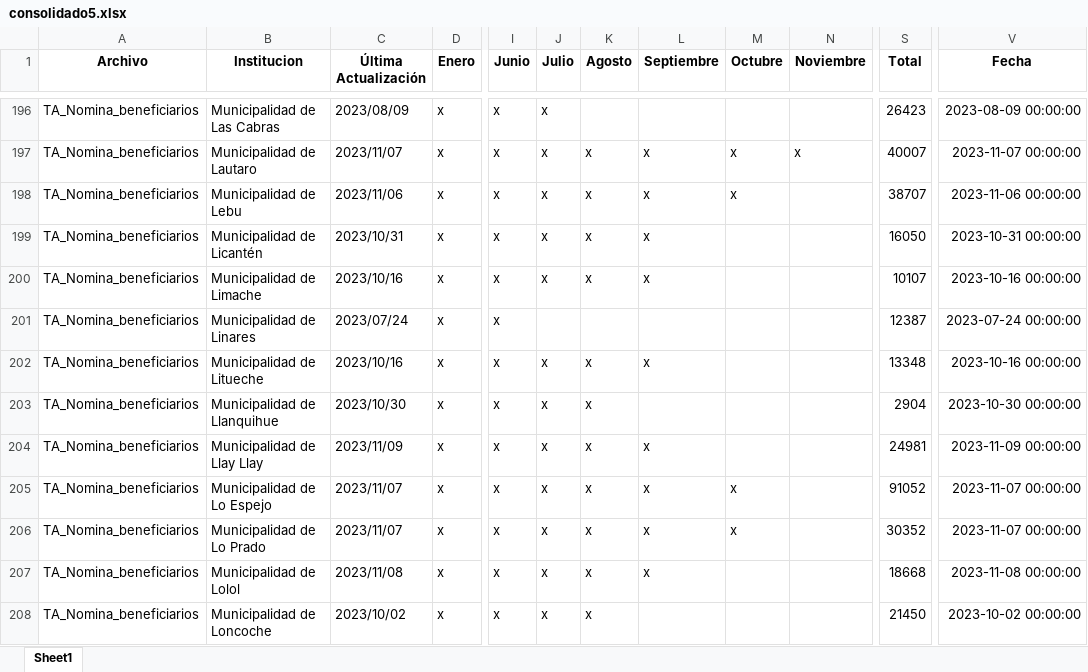
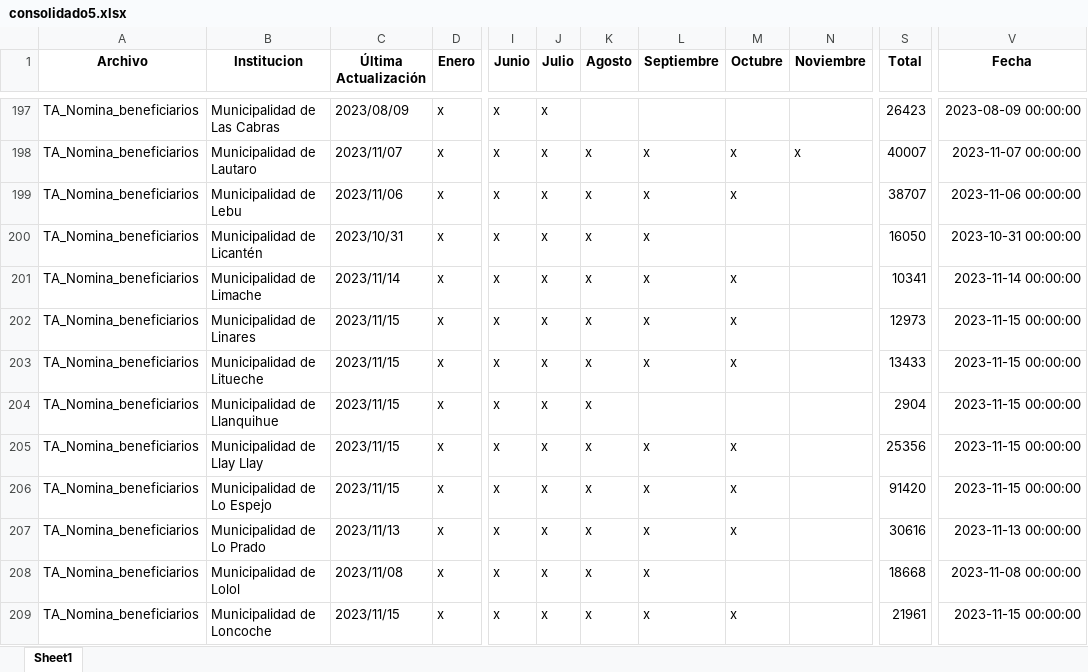
Before and after one commit to Sud-Austral/action_transparencia, an Excel workbook: consolidado5.xlsx, sheet Sheet1, drawn as a sheet; only a part is shown, gaps mark what is left out; values as stored, in another font and other column widths than the file's, no borders; addresses are those after the commit; the diff covers the shown part only; the diff names each change by its address in the sheet, - before the commit and + after, or states it on an @@ line.

```diff
--- a/consolidado5.xlsx (sheet Sheet1)
+++ b/consolidado5.xlsx (sheet Sheet1)
-C201 (Última Actualización): 2023/10/16
+C201 (Última Actualización): 2023/11/14
-M201:M203 (Octubre): (empty)
+M201:M203 (Octubre): x
-S201 (Total): 10107
+S201 (Total): 10341
-V201 (Fecha): 2023-10-16 00:00:00
+V201 (Fecha): 2023-11-14 00:00:00
-C202 (Última Actualización): 2023/07/24
+C202 (Última Actualización): 2023/11/15
-J202 (Julio): (empty)
+J202 (Julio): x
-K202 (Agosto): (empty)
+K202 (Agosto): x
-L202 (Septiembre): (empty)
+L202 (Septiembre): x
-S202 (Total): 12387
+S202 (Total): 12973
-V202 (Fecha): 2023-07-24 00:00:00
+V202 (Fecha): 2023-11-15 00:00:00
-C203 (Última Actualización): 2023/10/16
+C203 (Última Actualización): 2023/11/15
-S203 (Total): 13348
+S203 (Total): 13433
-V203 (Fecha): 2023-10-16 00:00:00
+V203 (Fecha): 2023-11-15 00:00:00
-C204 (Última Actualización): 2023/10/30
+C204 (Última Actualización): 2023/11/15
-V204 (Fecha): 2023-10-30 00:00:00
+V204 (Fecha): 2023-11-15 00:00:00
-C205 (Última Actualización): 2023/11/09
+C205 (Última Actualización): 2023/11/15
-M205 (Octubre): (empty)
+M205 (Octubre): x
-S205 (Total): 24981
+S205 (Total): 25356
-V205 (Fecha): 2023-11-09 00:00:00
+V205 (Fecha): 2023-11-15 00:00:00
-C206 (Última Actualización): 2023/11/07
+C206 (Última Actualización): 2023/11/15
-S206 (Total): 91052
+S206 (Total): 91420
-V206 (Fecha): 2023-11-07 00:00:00
+V206 (Fecha): 2023-11-15 00:00:00
-C207 (Última Actualización): 2023/11/07
+C207 (Última Actualización): 2023/11/13
-S207 (Total): 30352
+S207 (Total): 30616
-V207 (Fecha): 2023-11-07 00:00:00
+V207 (Fecha): 2023-11-13 00:00:00
-C209 (Última Actualización): 2023/10/02
+C209 (Última Actualización): 2023/11/15
-L209 (Septiembre): (empty)
+L209 (Septiembre): x
-M209 (Octubre): (empty)
+M209 (Octubre): x
-S209 (Total): 21450
+S209 (Total): 21961
-V209 (Fecha): 2023-10-02 00:00:00
+V209 (Fecha): 2023-11-15 00:00:00
```
Also changed, not shown: 1 added row and 957 edited cells elsewhere in this sheet.
